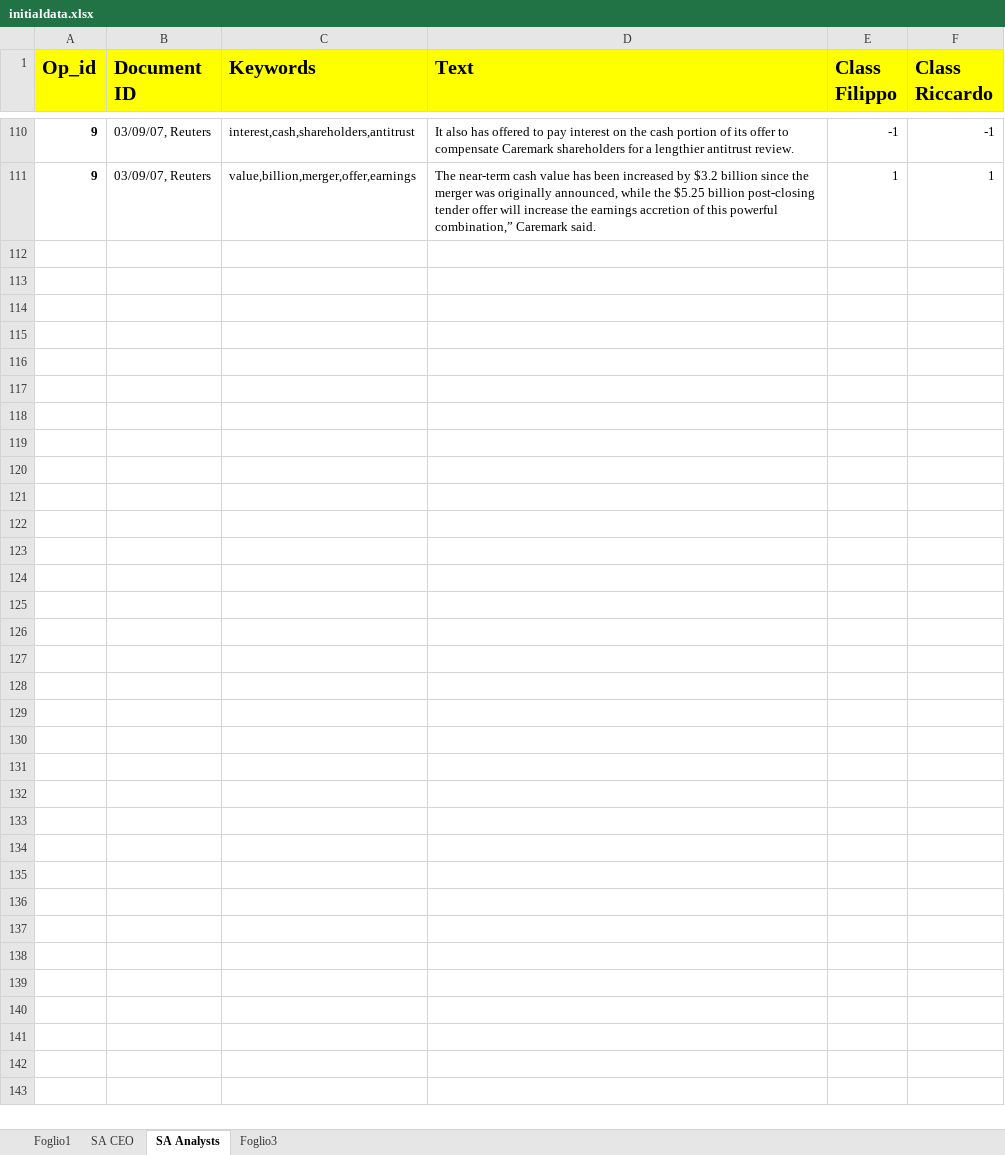
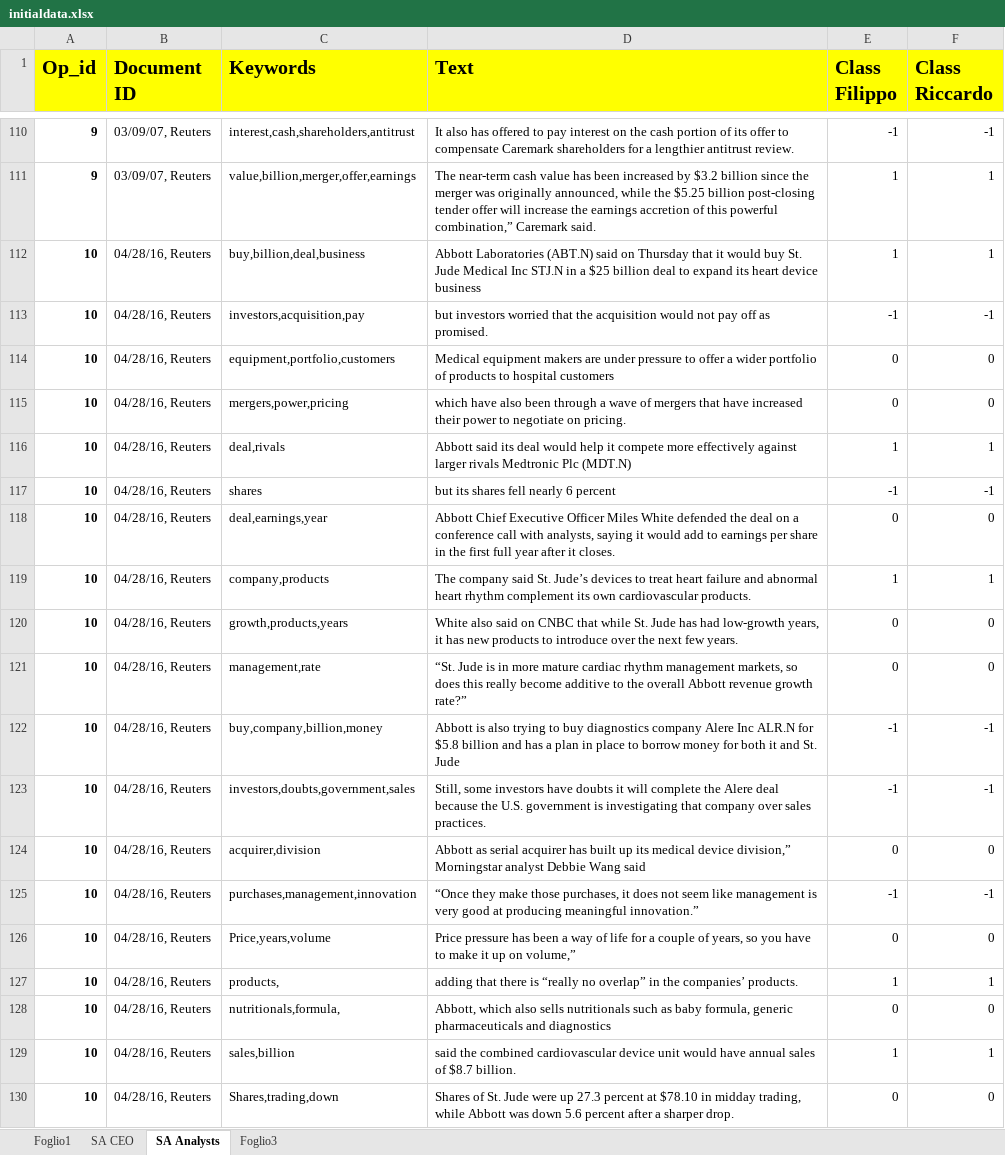
Before and after one commit to minu7/datamining, an Excel workbook: app/data/initialdata.xlsx, sheet SA Analysts, drawn as a sheet; only a part is shown, gaps mark what is left out; values as stored, in another font and other column widths than the file's, no borders; the diff covers the shown part only; the diff names each change by its address in the sheet, - before the commit and + after, or states it on an @@ line.

```diff
--- a/app/data/initialdata.xlsx (sheet SA Analysts)
+++ b/app/data/initialdata.xlsx (sheet SA Analysts)
+row 112: 10 | 04/28/16, Reuters | buy,billion,deal,business | Abbott Laboratories (ABT.N) said on Thursday that it would buy St. Jude Medical Inc STJ.N in a $25 billion deal to expand its heart device business | 1 | 1
+row 113: 10 | 04/28/16, Reuters | investors,acquisition,pay | but investors worried that the acquisition would not pay off as promised. | -1 | -1
+row 114: 10 | 04/28/16, Reuters | equipment,portfolio,customers | Medical equipment makers are under pressure to offer a wider portfolio of products to hospital customers | 0 | 0
+row 115: 10 | 04/28/16, Reuters | mergers,power,pricing | which have also been through a wave of mergers that have increased their power to negotiate on pricing. | 0 | 0
+row 116: 10 | 04/28/16, Reuters | deal,rivals | Abbott said its deal would help it compete more effectively against larger rivals Medtronic Plc (MDT.N) | 1 | 1
+row 117: 10 | 04/28/16, Reuters | shares | but its shares fell nearly 6 percent | -1 | -1
+row 118: 10 | 04/28/16, Reuters | deal,earnings,year | Abbott Chief Executive Officer Miles White defended the deal on a conference call with analysts, saying it would add to earnings per share in the first full year after it closes. | 0 | 0
+row 119: 10 | 04/28/16, Reuters | company,products | The company said St. Jude’s devices to treat heart failure and abnormal heart rhythm complement its own cardiovascular products. | 1 | 1
+row 120: 10 | 04/28/16, Reuters | growth,products,years | White also said on CNBC that while St. Jude has had low-growth years, it has new products to introduce over the next few years. | 0 | 0
+row 121: 10 | 04/28/16, Reuters | management,rate | “St. Jude is in more mature cardiac rhythm management markets, so does this really become additive to the overall Abbott revenue growth rate?” | 0 | 0
+row 122: 10 | 04/28/16, Reuters | buy,company,billion,money | Abbott is also trying to buy diagnostics company Alere Inc ALR.N for $5.8 billion and has a plan in place to borrow money for both it and St. Jude | -1 | -1
+row 123: 10 | 04/28/16, Reuters | investors,doubts,government,sales | Still, some investors have doubts it will complete the Alere deal because the U.S. government is investigating that company over sales practices. | -1 | -1
+row 124: 10 | 04/28/16, Reuters | acquirer,division | Abbott as serial acquirer has built up its medical device division,” Morningstar analyst Debbie Wang said | 0 | 0
+row 125: 10 | 04/28/16, Reuters | purchases,management,innovation | “Once they make those purchases, it does not seem like management is very good at producing meaningful innovation.” | -1 | -1
+row 126: 10 | 04/28/16, Reuters | Price,years,volume | Price pressure has been a way of life for a couple of years, so you have to make it up on volume,” | 0 | 0
+row 127: 10 | 04/28/16, Reuters | products, | adding that there is “really no overlap” in the companies’ products. | 1 | 1
+row 128: 10 | 04/28/16, Reuters | nutritionals,formula, | Abbott, which also sells nutritionals such as baby formula, generic pharmaceuticals and diagnostics | 0 | 0
+row 129: 10 | 04/28/16, Reuters | sales,billion | said the combined cardiovascular device unit would have annual sales of $8.7 billion. | 1 | 1
+row 130: 10 | 04/28/16, Reuters | Shares,trading,down | Shares of St. Jude were up 27.3 percent at $78.10 in midday trading, while Abbott was down 5.6 percent after a sharper drop. | 0 | 0
```
Also changed, not shown: 170 added rows elsewhere in this sheet, 14 other files.
